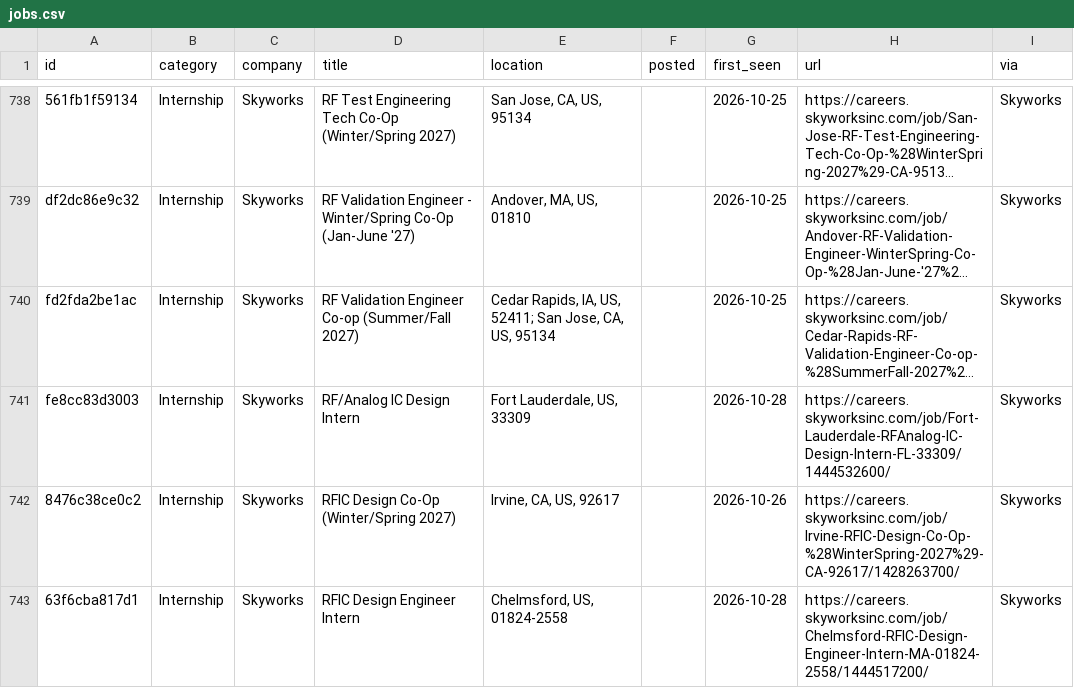
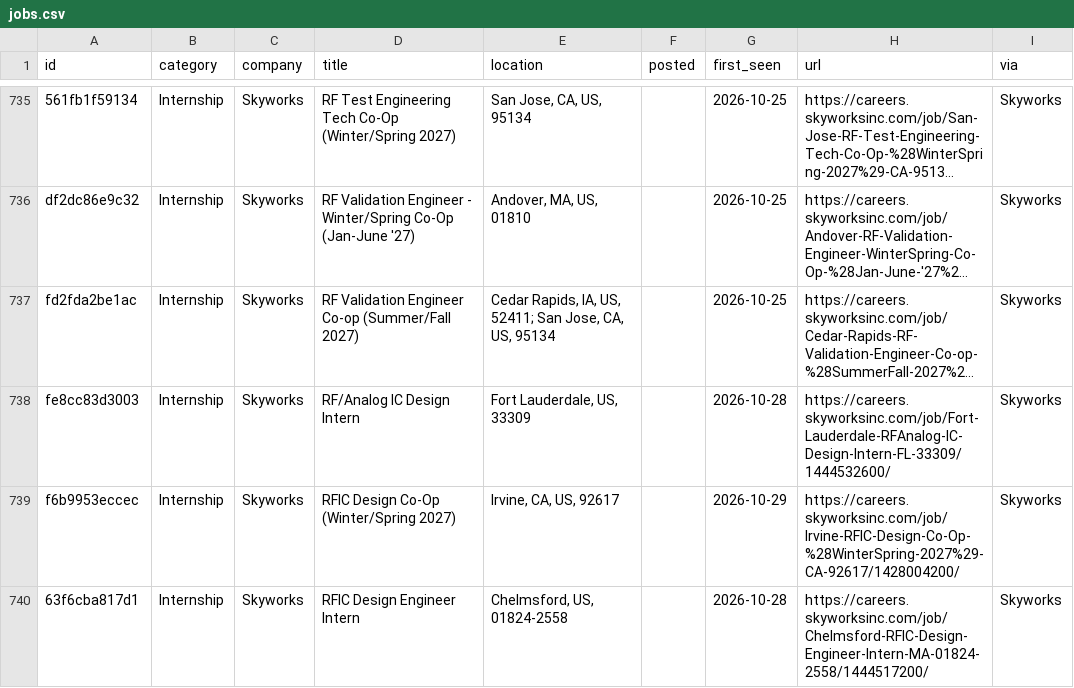
Before and after one commit to rcyaon/college-semiconductor-jobs, a CSV file: data/jobs.csv, drawn as a sheet; only a part is shown, gaps mark what is left out; long unchanged cells end in …; addresses are those after the commit; the diff covers the shown part only; the diff names each change by its address in the sheet, - before the commit and + after, or states it on an @@ line.

```diff
--- a/data/jobs.csv
+++ b/data/jobs.csv
-A739 (id): 8476c38ce0c2
+A739 (id): f6b9953eccec
-G739 (first_seen): 2026-10-26
+G739 (first_seen): 2026-10-29
-H739 (url): https://careers.skyworksinc.com/job/Irvine-RFIC-Design-Co-Op-%28WinterSpring-2027%29-CA-92617/1428263700/
+H739 (url): https://careers.skyworksinc.com/job/Irvine-RFIC-Design-Co-Op-%28WinterSpring-2027%29-CA-92617/1428004200/
```
Also changed, not shown: 4 removed rows and 63 edited cells elsewhere in this file, 3 other files.
